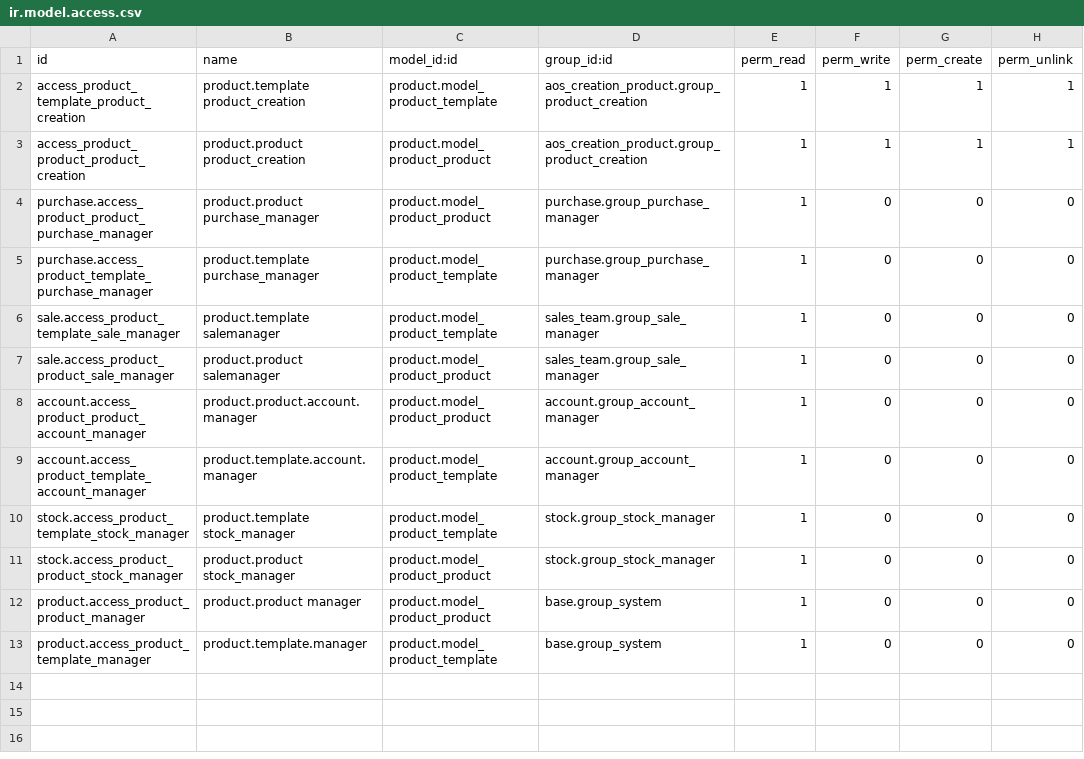
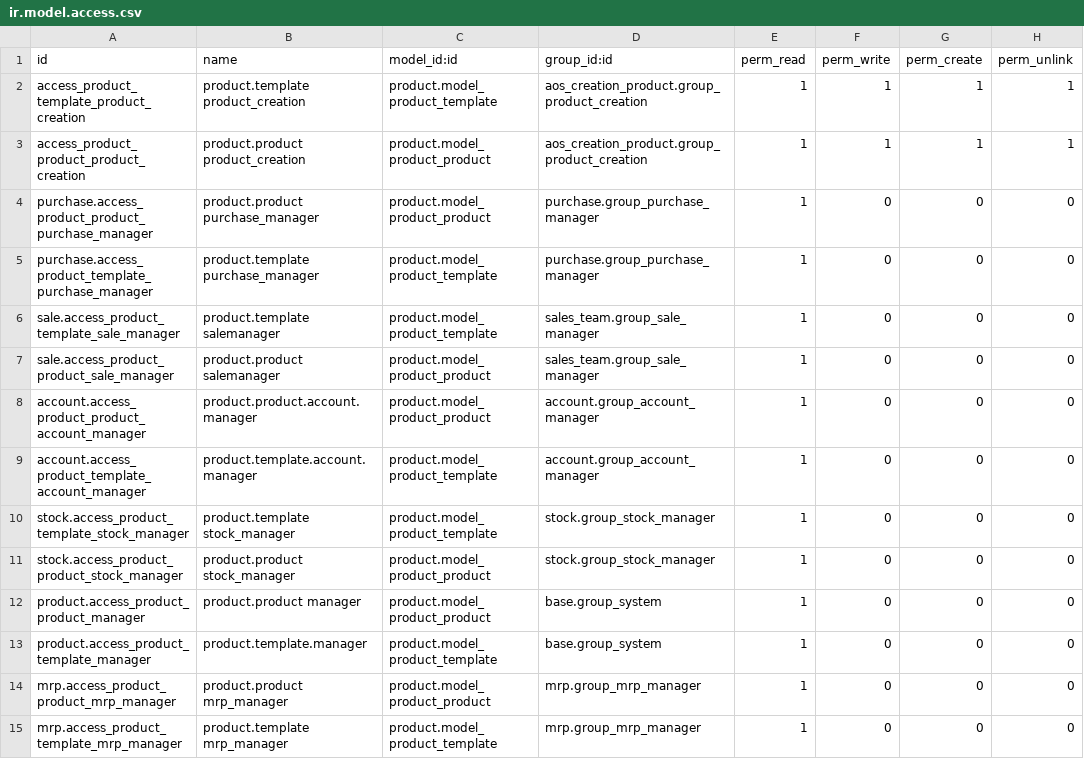
Before and after one commit to Samuelwidjaja/Nusatama-Odoo14-Addons, a CSV file: aos_creation_product/security/ir.model.access.csv, drawn as a sheet.

Commit message:
update creation product

```diff
--- a/aos_creation_product/security/ir.model.access.csv
+++ b/aos_creation_product/security/ir.model.access.csv
@@ -13 +13,3 @@ product.access_product_product_manager,product.product manager,product.model_pro
 product.access_product_template_manager,product.template.manager,product.model_product_template,base.group_system,1,0,0,0
+mrp.access_product_product_mrp_manager,product.product mrp_manager,product.model_product_product,mrp.group_mrp_manager,1,0,0,0
+mrp.access_product_template_mrp_manager,product.template mrp_manager,product.model_product_template,mrp.group_mrp_manager,1,0,0,0
```
